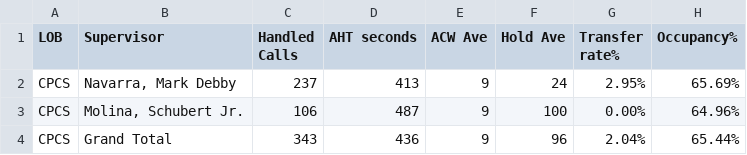
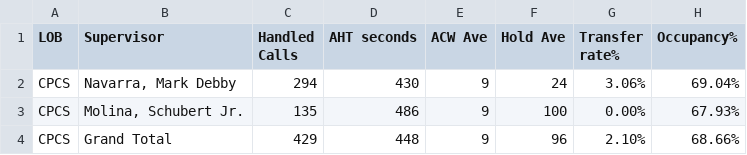
Before and after one commit to CGS-J/CPCS-AHT, a CSV file: cpcsAHT.csv, drawn as a sheet.

```diff
--- a/cpcsAHT.csv
+++ b/cpcsAHT.csv
@@ -1,4 +1,4 @@
 LOB,Supervisor,Handled Calls ,AHT seconds,ACW Ave,Hold Ave,Transfer rate%,Occupancy%
-CPCS,"Navarra, Mark Debby",237,413,9,24,2.95%,65.69%
-CPCS,"Molina, Schubert Jr.",106,487,9,100,0.00%,64.96%
-CPCS,Grand Total,343,436,9,96,2.04%,65.44%
+CPCS,"Navarra, Mark Debby",294,430,9,24,3.06%,69.04%
+CPCS,"Molina, Schubert Jr.",135,486,9,100,0.00%,67.93%
+CPCS,Grand Total,429,448,9,96,2.10%,68.66%
```
Also changed, not shown: cpcs.csv, 1 other file.
